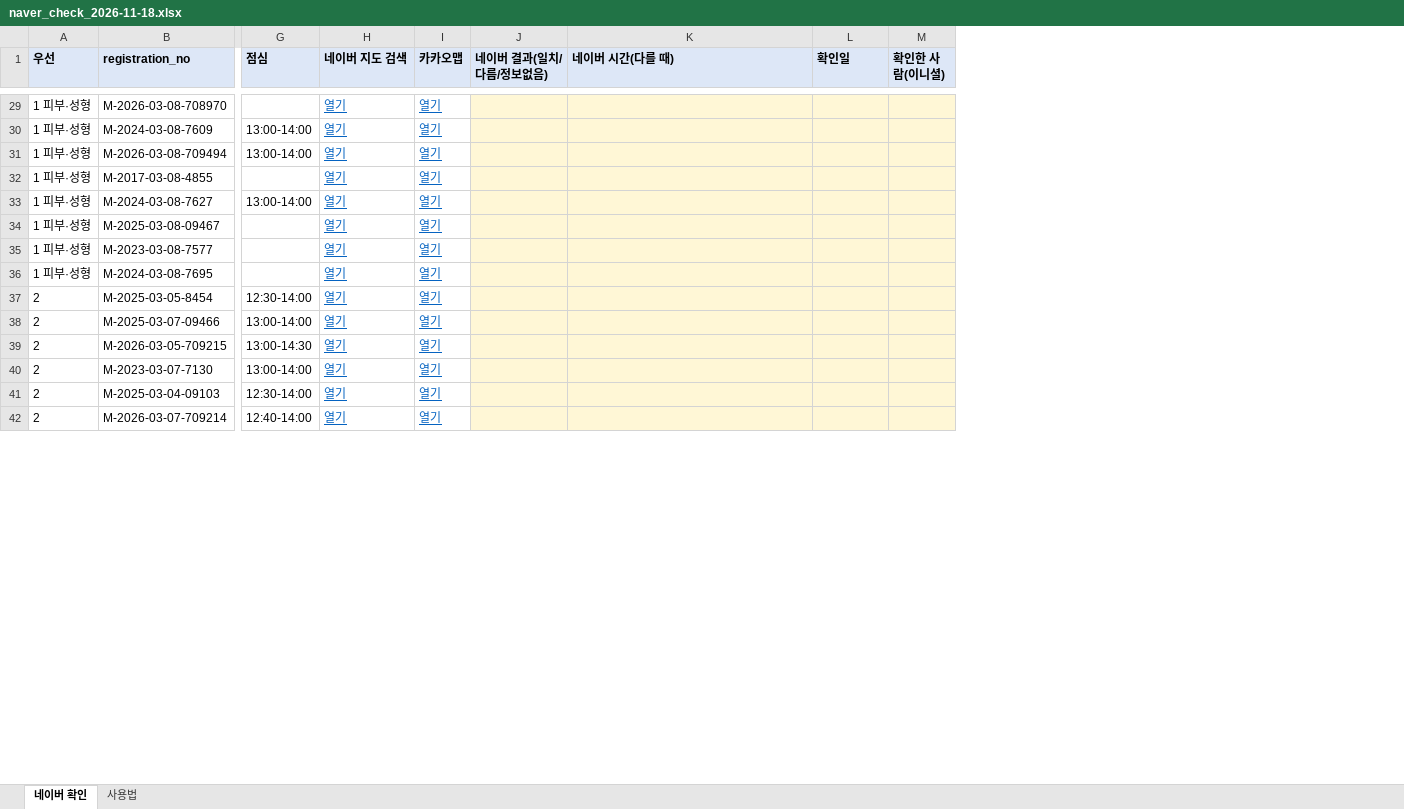
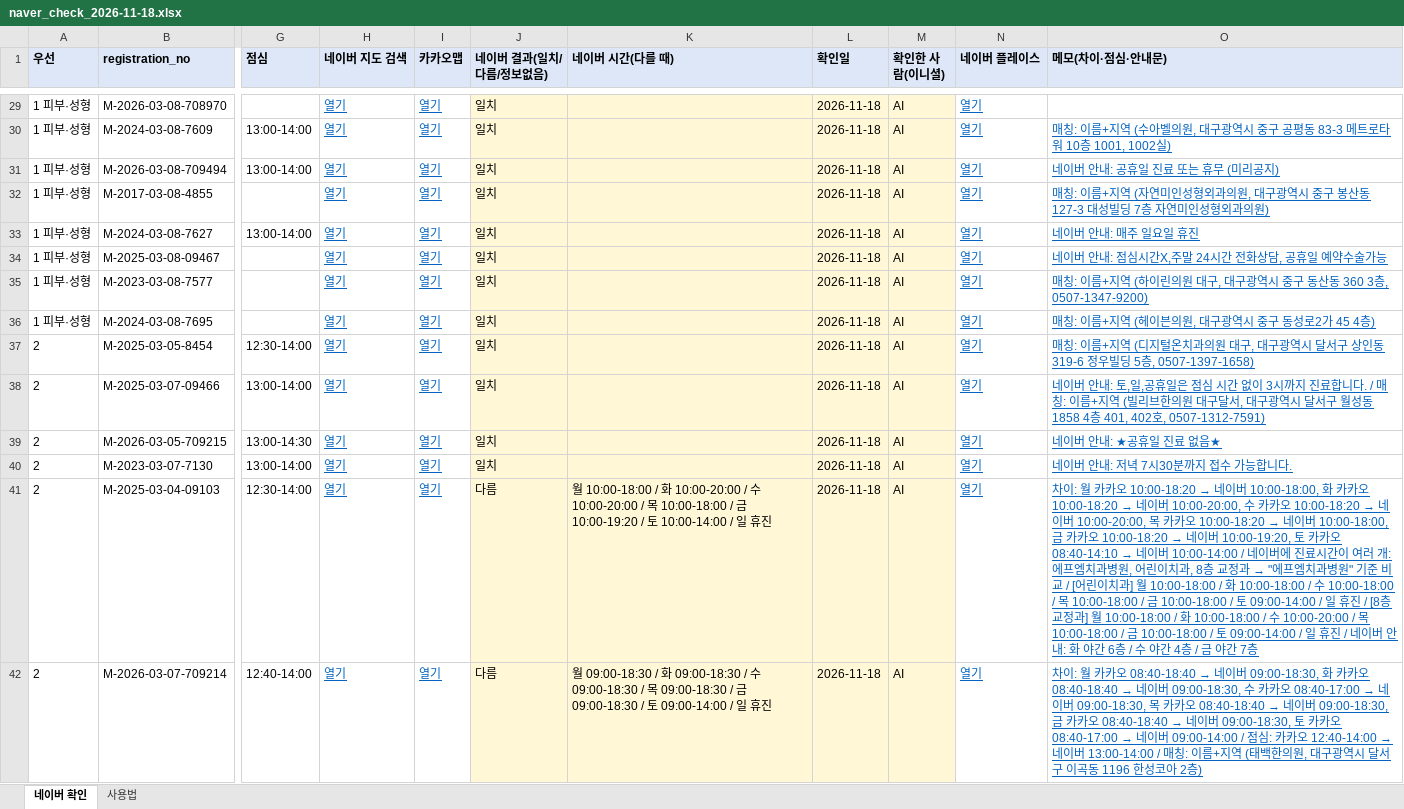
Before and after one commit to k-1026/AXA, an Excel workbook: data/interim/영업정보/naver_check_2026-11-18.xlsx, sheet 네이버 확인, drawn as a sheet; only a part is shown, gaps mark what is left out; values as stored, in another font and other column widths than the file's, no borders; the diff covers the shown part only; the diff names each change by its address in the sheet, - before the commit and + after, or states it on an @@ line.

```diff
--- a/data/interim/영업정보/naver_check_2026-11-18.xlsx (sheet 네이버 확인)
+++ b/data/interim/영업정보/naver_check_2026-11-18.xlsx (sheet 네이버 확인)
+column N (네이버 플레이스), rows 29-42: all 열기
+column O (메모(차이·점심·안내문)), rows 30-42: 매칭: 이름+지역 (수아벨의원, 대구광역시 중구 공평동 83-3 메트로타워 10층 1001, 1002실) | 네이버 안내: 공휴일 진료 또는 휴무 (미리공지) | 매칭: 이름+지역 (자연미인성형외과의원, 대구광역시 중구 봉산동 127-3 대성빌딩 7층 자연미인성형외과의원) | 네이버 안내: 매주 일요일 휴진 | 네이버 안내: 점심시간X,주말 24시간 전화상담, 공휴일 예약수술가능 | 매칭: 이름+지역 (하이린의원 대구, 대구광역시 중구 동산동 360 3층, 0507-1347-9200) | 매칭: 이름+지역 (헤이븐의원, 대구광역시 중구 동성로2가 45 4층) | 매칭: 이름+지역 (디지털온치과의원 대구, 대구광역시 달서구 상인동 319-6 정우빌딩 5층, 0507-1397-1658) | 네이버 안내: 토,일,공휴일은 점심 시간 없이 3시까지 진료합니다. / 매칭: 이름+지역 (빌리브한의원 대구달서, 대구광역시 달서구 월성동 1858 4층 401, 402호, 0507-1312-7591) | 네이버 안내: ★공휴일 진료 없음★ | 네이버 안내: 저녁 7시30분까지 접수 가능합니다. | 차이: 월 카카오 10:00-18:20 → 네이버 10:00-18:00, 화 카카오 10:00-18:20 → 네이버 10:00-20:00, 수 카카오 10:00-18:20 → 네이버 10:00-20:00, 목 카카오 10:00-18:20 → 네이버 10:00-18:00, 금 카카오 10:00-18:20 → 네이버 10:00-19:20, 토 카카오 08:40-14:10 → 네이버 10:00-14:00 / 네이버에 진료시간이 여러 개: 에프엠치과병원, 어린이치과, 8층 교정과 → "에프엠치과병원" 기준 비교 / [어린이치과] 월 10:00-18:00 / 화 10:00-18:00 / 수 10:00-18:00 / 목 10:00-18:00 / 금 10:00-18:00 / 토 09:00-14:00 / 일 휴진 / [8층 교정과] 월 10:00-18:00 / 화 10:00-18:00 / 수 10:00-20:00 / 목 10:00-18:00 / 금 10:00-18:00 / 토 09:00-14:00 / 일 휴진 / 네이버 안내: 화 야간 6층 / 수 야간 4층 / 금 야간 7층 | 차이: 월 카카오 08:40-18:40 → 네이버 09:00-18:30, 화 카카오 08:40-18:40 → 네이버 09:00-18:30, 수 카카오 08:40-17:00 → 네이버 09:00-18:30, 목 카카오 08:40-18:40 → 네이버 09:00-18:30, 금 카카오 08:40-18:40 → 네이버 09:00-18:30, 토 카카오 08:40-17:00 → 네이버 09:00-14:00 / 점심: 카카오 12:40-14:00 → 네이버 13:00-14:00 / 매칭: 이름+지역 (태백한의원, 대구광역시 달서구 이곡동 1196 한성코아 2층)
-J29:J40 (네이버 결과(일치/다름/정보없음)): (empty)
+J29:J40 (네이버 결과(일치/다름/정보없음)): 일치
-L29:L42 (확인일): (empty)
+L29:L42 (확인일): 2026-11-18
-M29:M42 (확인한 사람(이니셜)): (empty)
+M29:M42 (확인한 사람(이니셜)): AI
-J41:J42 (네이버 결과(일치/다름/정보없음)): (empty)
+J41:J42 (네이버 결과(일치/다름/정보없음)): 다름
-K41 (네이버 시간(다를 때)): (empty)
+K41 (네이버 시간(다를 때)): 월 10:00-18:00 / 화 10:00-20:00 / 수 10:00-20:00 / 목 10:00-18:00 / 금 10:00-19:20 / 토 10:00-14:00 / 일 휴진
-K42 (네이버 시간(다를 때)): (empty)
+K42 (네이버 시간(다를 때)): 월 09:00-18:30 / 화 09:00-18:30 / 수 09:00-18:30 / 목 09:00-18:30 / 금 09:00-18:30 / 토 09:00-14:00 / 일 휴진
```
Also changed, not shown: 191 edited cells elsewhere in this sheet, 4 other files.
